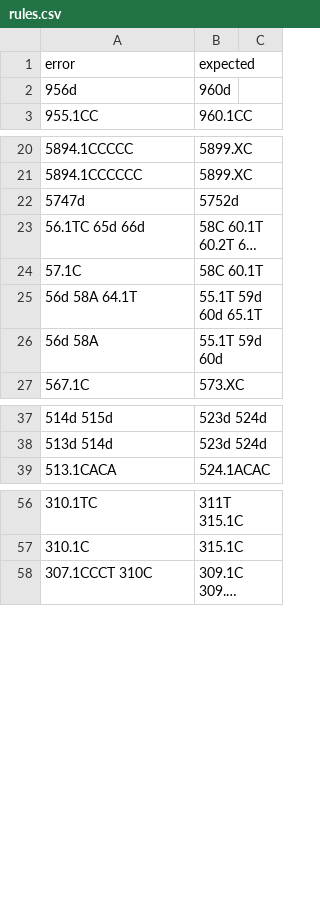
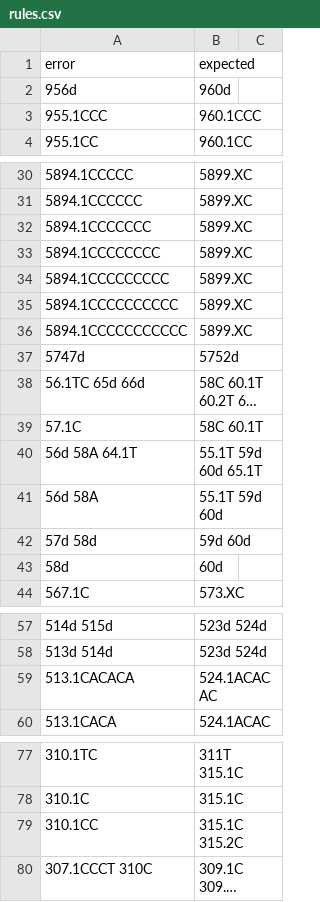
Before and after one commit to genepi/phylotree-fu-rcrs, a CSV file: src/rules.csv, drawn as a sheet; only a part is shown, gaps mark what is left out; long unchanged cells end in …; the diff covers the shown part only; the diff names each change by its address in the sheet, - before the commit and + after, or states it on an @@ line.

```diff
--- a/src/rules.csv
+++ b/src/rules.csv
+row 3: 955.1CCC | 960.1CCC
+row 32: 5894.1CCCCCCC | 5899.XC
+row 33: 5894.1CCCCCCCC | 5899.XC
+row 34: 5894.1CCCCCCCCC | 5899.XC
+row 35: 5894.1CCCCCCCCCC | 5899.XC
+row 36: 5894.1CCCCCCCCCCC | 5899.XC
+row 42: 57d 58d | 59d 60d
+row 43: 58d | 60d
+row 59: 513.1CACACA | 524.1ACACAC
+row 79: 310.1CC | 315.1C 315.2C
```
Also changed, not shown: 20 added rows and 1 edited cell elsewhere in this file.
